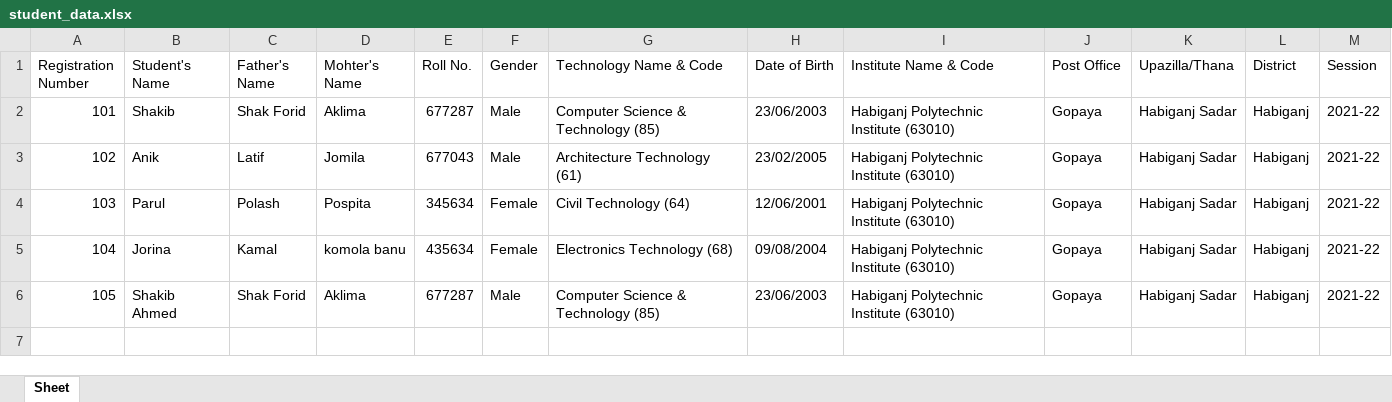
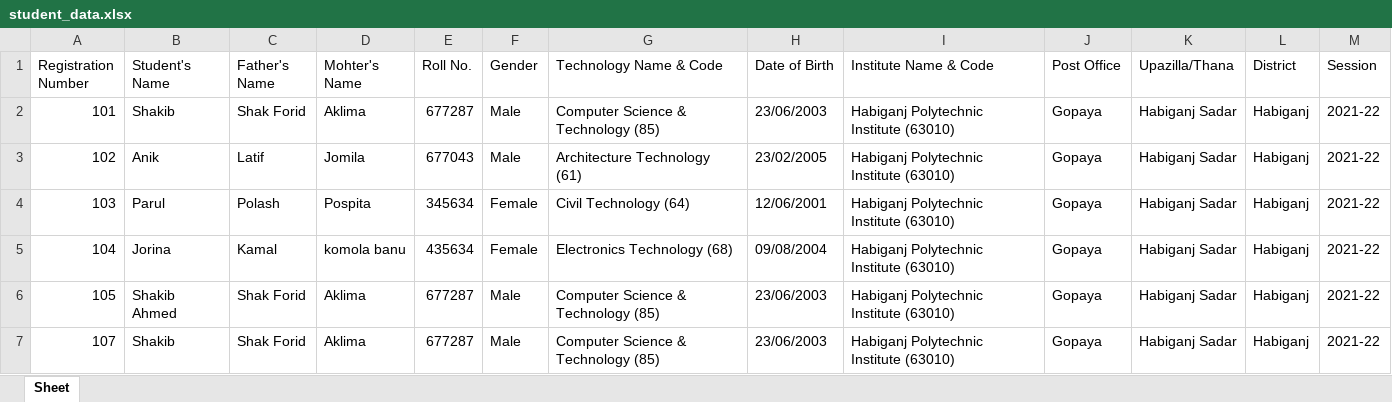
Before and after one commit to mdshakib007/TkNavigator, an Excel workbook: student_data.xlsx, sheet Sheet, drawn as a sheet; values as stored, in another font and other column widths than the file's, no borders; the diff names each change by its address in the sheet, - before the commit and + after, or states it on an @@ line.

```diff
--- a/student_data.xlsx (sheet Sheet)
+++ b/student_data.xlsx (sheet Sheet)
+row 7: 107 | Shakib | Shak Forid | Aklima | 677287 | Male | Computer Science & Technology (85) | 23/06/2003 | Habiganj Polytechnic Institute (63010) | Gopaya | Habiganj Sadar | Habiganj | 2021-22
```
Also changed, not shown: 49 other files.
